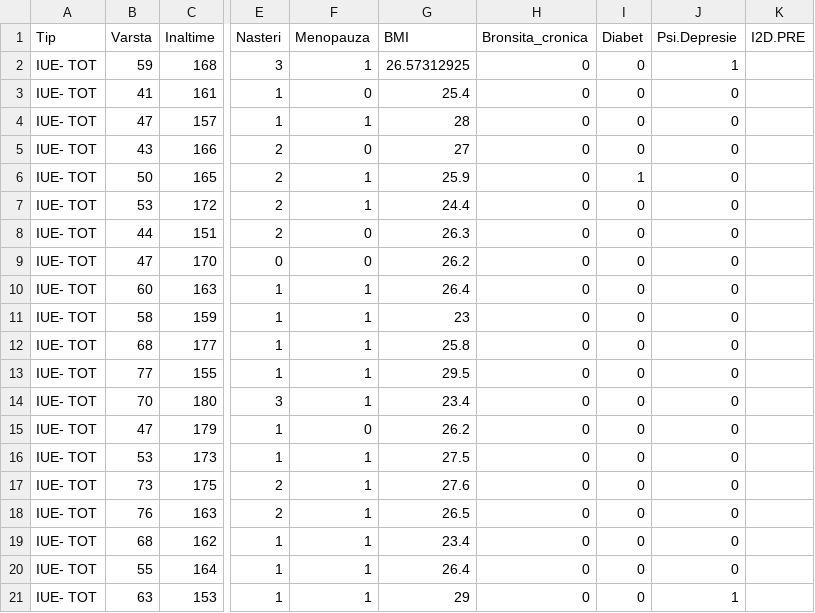
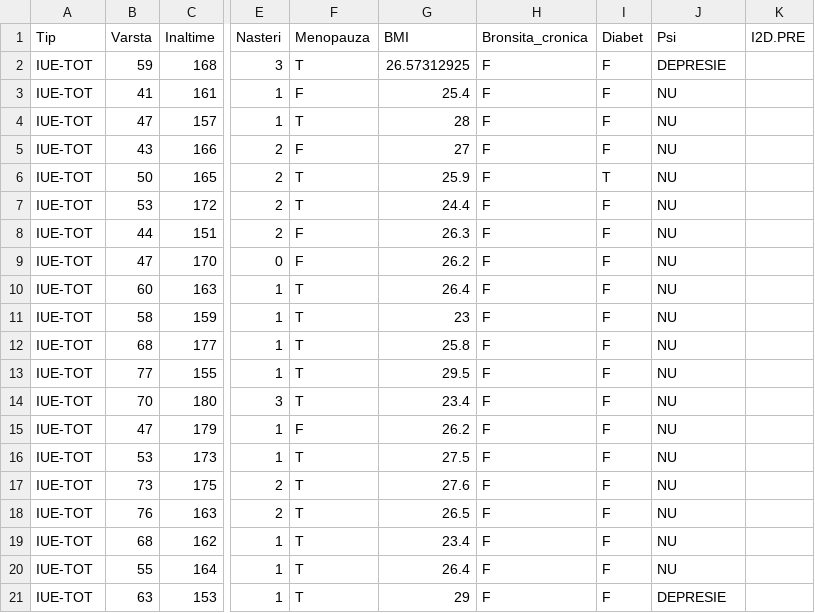
Before and after one commit to emil-mi/incoStudy, a CSV file: excel/TOT.csv, drawn as a sheet; only a part is shown, gaps mark what is left out; the diff names each change by its address in the sheet, - before the commit and + after, or states it on an @@ line.

```diff
--- a/excel/TOT.csv
+++ b/excel/TOT.csv
-J1: Psi.Depresie
+J1: Psi
-A2:A21 (Tip): IUE- TOT
+A2:A21 (Tip): IUE-TOT
-F2 (Menopauza): 1
+F2 (Menopauza): T
-H2:H21 (Bronsita_cronica): 0
+H2:H21 (Bronsita_cronica): F
-I2:I5 (Diabet): 0
+I2:I5 (Diabet): F
-J2 (Psi): 1
+J2 (Psi): DEPRESIE
-F3 (Menopauza): 0
+F3 (Menopauza): F
-J3:J20 (Psi): 0
+J3:J20 (Psi): NU
-F4 (Menopauza): 1
+F4 (Menopauza): T
-F5 (Menopauza): 0
+F5 (Menopauza): F
-F6:F7 (Menopauza): 1
+F6:F7 (Menopauza): T
-I6 (Diabet): 1
+I6 (Diabet): T
-I7:I21 (Diabet): 0
+I7:I21 (Diabet): F
-F8:F9 (Menopauza): 0
+F8:F9 (Menopauza): F
-F10:F14 (Menopauza): 1
+F10:F14 (Menopauza): T
-F15 (Menopauza): 0
+F15 (Menopauza): F
-F16:F21 (Menopauza): 1
+F16:F21 (Menopauza): T
-J21 (Psi): 1
+J21 (Psi): DEPRESIE
```
Also changed, not shown: excel/AMB.csv, 6 other files.
